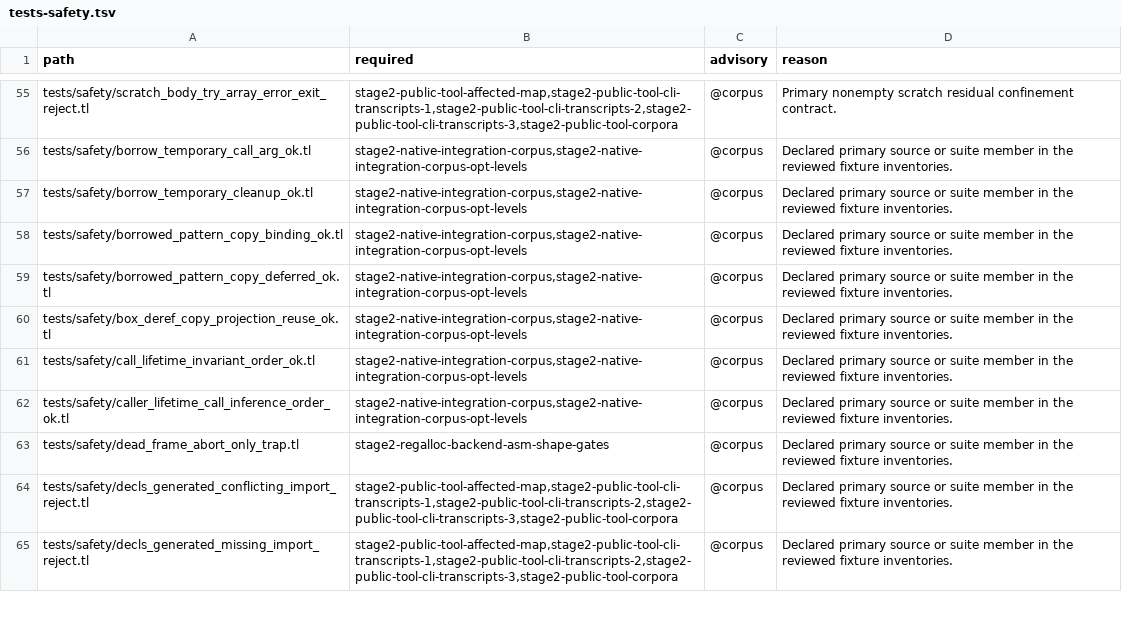
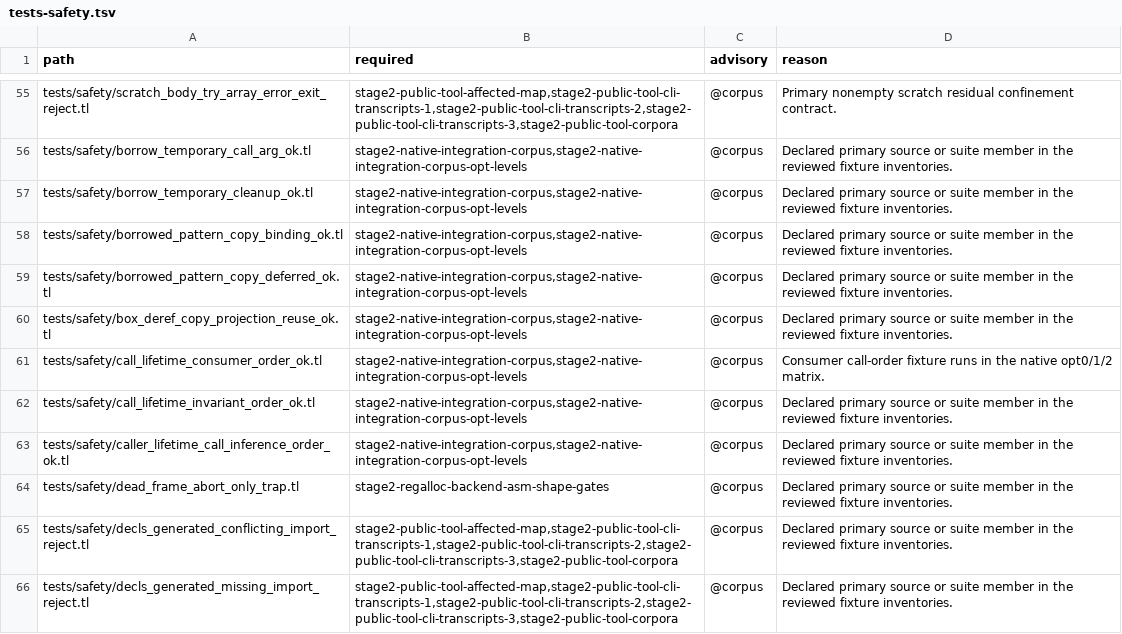
Before and after one commit to JoNil-Botta/typelisp, a TSV file: scripts/ci-affected-paths.d/tests-safety.tsv, drawn as a sheet; only a part is shown, gaps mark what is left out.

Commit message:
ci: register runtime coverage for the call-order fixture

```diff
--- a/scripts/ci-affected-paths.d/tests-safety.tsv
+++ b/scripts/ci-affected-paths.d/tests-safety.tsv
@@ -60,2 +60,3 @@ tests/safety/borrowed_pattern_copy_deferred_ok.tl	stage2-native-integration-corp
 tests/safety/box_deref_copy_projection_reuse_ok.tl	stage2-native-integration-corpus,stage2-native-integration-corpus-opt-levels	@corpus	Declared primary source or suite member in the reviewed fixture inventories.
+tests/safety/call_lifetime_consumer_order_ok.tl	stage2-native-integration-corpus,stage2-native-integration-corpus-opt-levels	@corpus	Consumer call-order fixture runs in the native opt0/1/2 matrix.
 tests/safety/call_lifetime_invariant_order_ok.tl	stage2-native-integration-corpus,stage2-native-integration-corpus-opt-levels	@corpus	Declared primary source or suite member in the reviewed fixture inventories.
```
